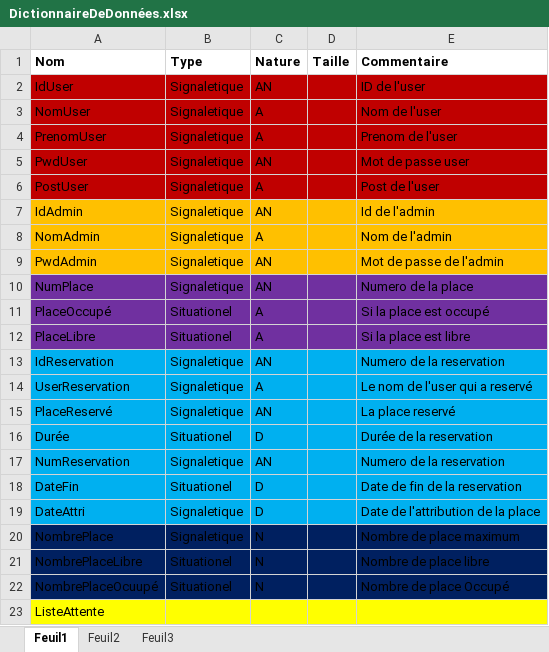
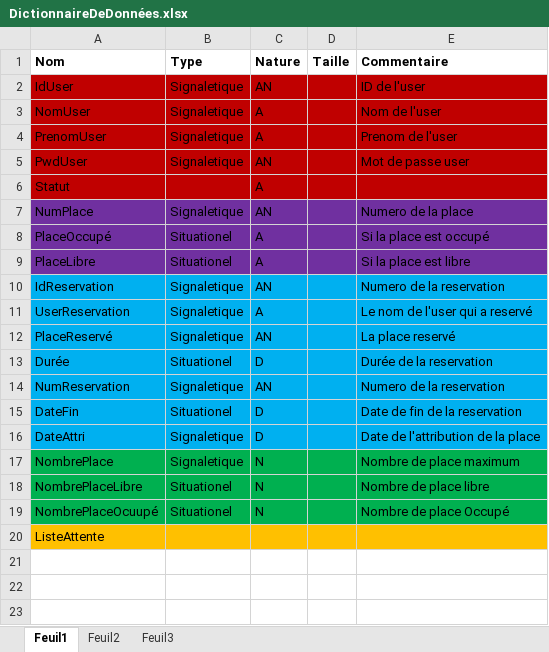
Before and after one commit to BADLVX/Parking, an Excel workbook: DictionnaireDeDonnées.xlsx, sheet Feuil1, drawn as a sheet; values as stored, in another font and other column widths than the file's, no borders; removed rows and columns are numbered as before the commit, all else as after; the diff names each change by its address in the sheet, - before the commit and + after, or states it on an @@ line.

Commit message:
Add files via upload

```diff
--- a/DictionnaireDeDonnées.xlsx (sheet Feuil1)
+++ b/DictionnaireDeDonnées.xlsx (sheet Feuil1)
-row 6: PostUser | Signaletique | A |  | Post de l'user
-row 7: IdAdmin | Signaletique | AN |  | Id de l'admin
-row 8: NomAdmin | Signaletique | A |  | Nom de l'admin
-row 9: PwdAdmin | Signaletique | AN |  | Mot de passe de l'admin
+row 6: Statut |  | A
-A17:E19 fill: #002060
+A17:E19 fill: #00B050
-A20:E20 fill: #FFFF00
+A20:E20 fill: #FFC000
```
